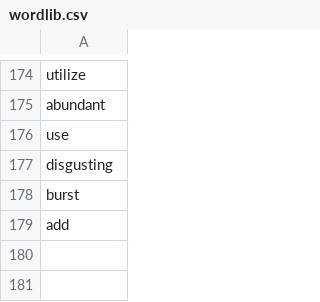
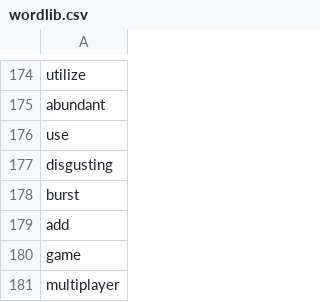
Before and after one commit to Bamboo0206/Game__Word_Match, a CSV file: 单词消除游戏/wordlib.csv, drawn as a sheet; only a part is shown, gaps mark what is left out.

```diff
--- a/单词消除游戏/wordlib.csv
+++ b/单词消除游戏/wordlib.csv
@@ -179 +179,3 @@ burst
 add
+game
+multiplayer
```
Also changed, not shown: 单词消除游戏/player.csv, 1 other file.
